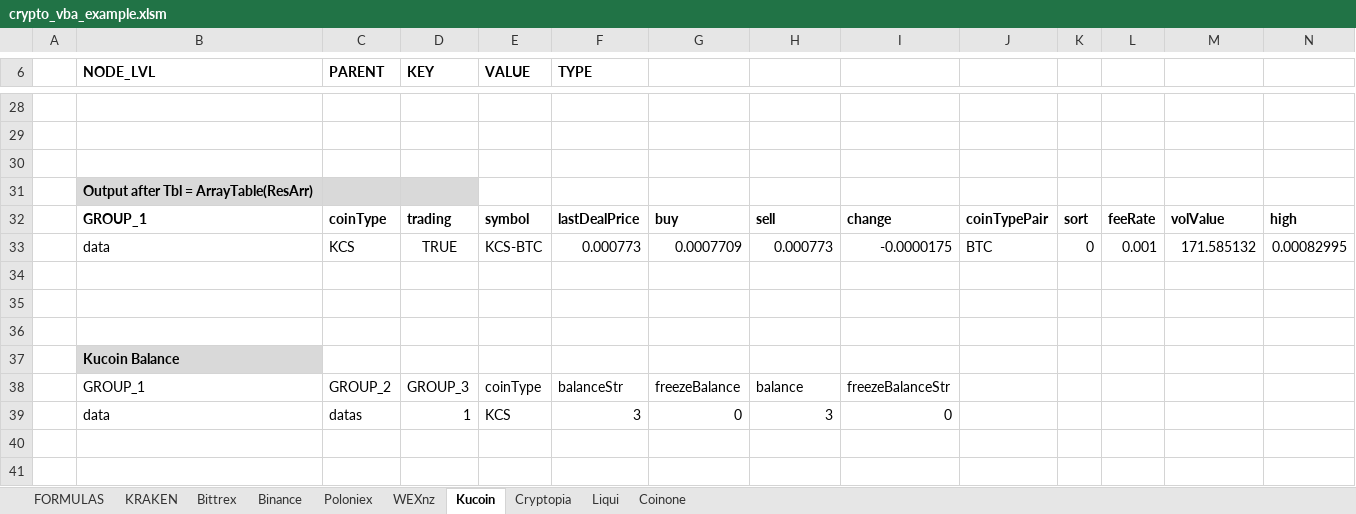
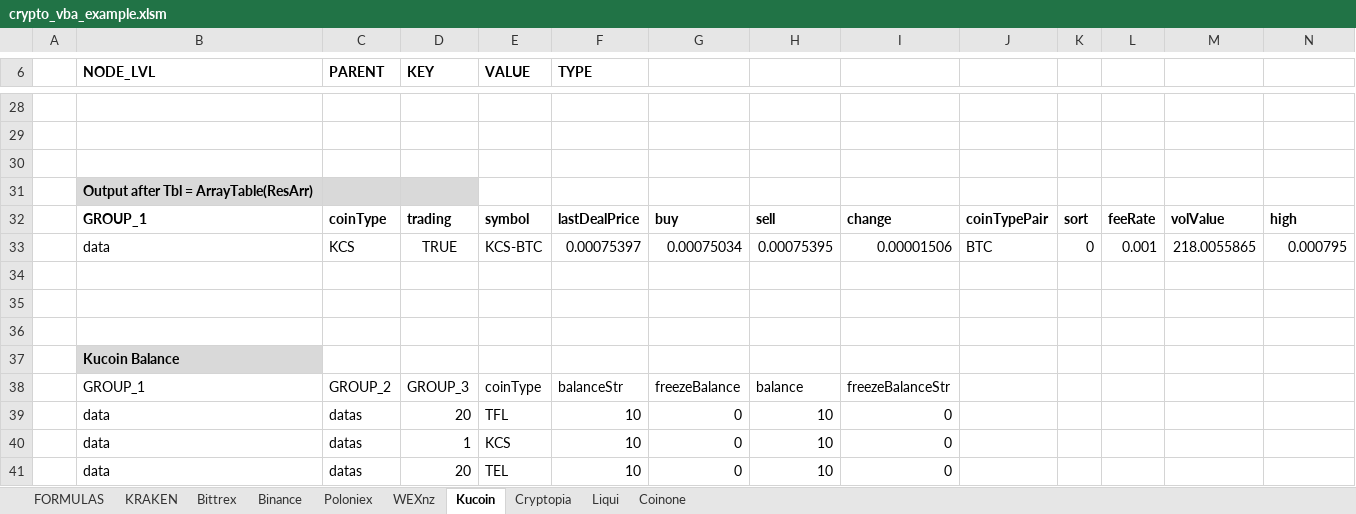
Before and after one commit to krijnsent/crypto_vba, an Excel workbook: crypto_vba_example.xlsm, sheet Kucoin, drawn as a sheet; only a part is shown, gaps mark what is left out; values as stored, in another font and other column widths than the file's, no borders; table styles not drawn; removed rows and columns are numbered as before the commit, all else as after; rows hold the shown columns only; the diff covers the shown part only; the diff names each change by its address in the sheet, - before the commit and + after, or states it on an @@ line.

Commit message:
Nonce function + kucoin example
Added a nonce function and improved the kucoin example with a loop.

```diff
--- a/crypto_vba_example.xlsm (sheet Kucoin)
+++ b/crypto_vba_example.xlsm (sheet Kucoin)
-row 33:  | data | KCS | TRUE | KCS-BTC | 0.000773 | 0.0007709 | 0.000773 | -0.0000175 | BTC | 0 | 0.001 | 171.585132 | 0.00082995
+row 33:  | data | KCS | TRUE | KCS-BTC | 0.00075397 | 0.00075034 | 0.00075395 | 0.00001506 | BTC | 0 | 0.001 | 218.0055865 | 0.000795
+row 39:  | data | datas | 20 | TFL | 10 | 0 | 10 | 0
-F40 (TYPE): 3
+F40 (TYPE): 10
-H40: 3
+H40: 10
+row 41:  | data | datas | 20 | TEL | 10 | 0 | 10 | 0
```
Also changed, not shown: 11 edited cells elsewhere in this sheet, sheet FORMULAS, 11 other files.
